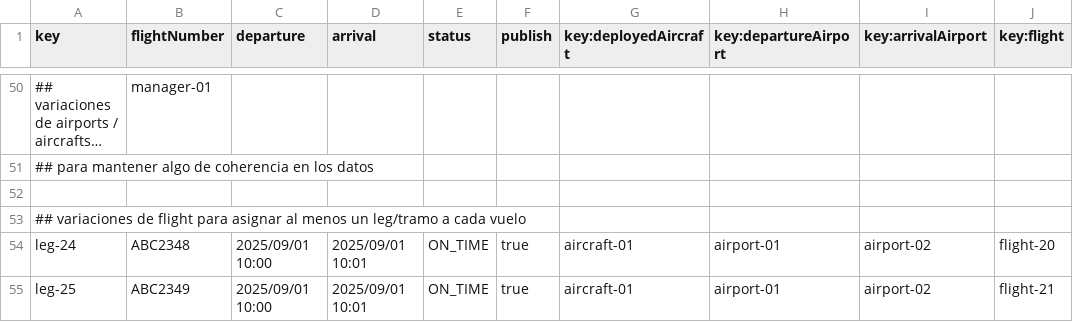
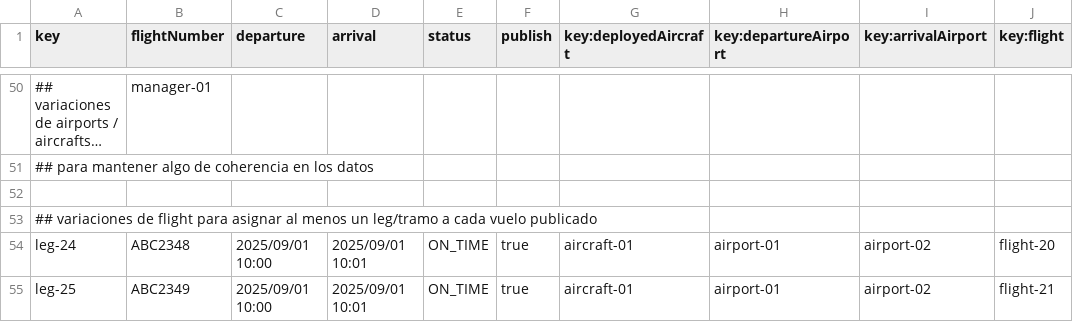
Before and after one commit to javsorbla/Acme-ANS-D03, a CSV file: src/main/resources/WEB-INF/data/sample/leg.csv, drawn as a sheet; only a part is shown, gaps mark what is left out; long unchanged cells end in …; the diff names each change by its address in the sheet, - before the commit and + after, or states it on an @@ line.

Commit message:
Add minor comment

```diff
--- a/src/main/resources/WEB-INF/data/sample/leg.csv
+++ b/src/main/resources/WEB-INF/data/sample/leg.csv
-A53 (key): …cada vuelo
+A53 (key): …cada vuelo publicado
```
